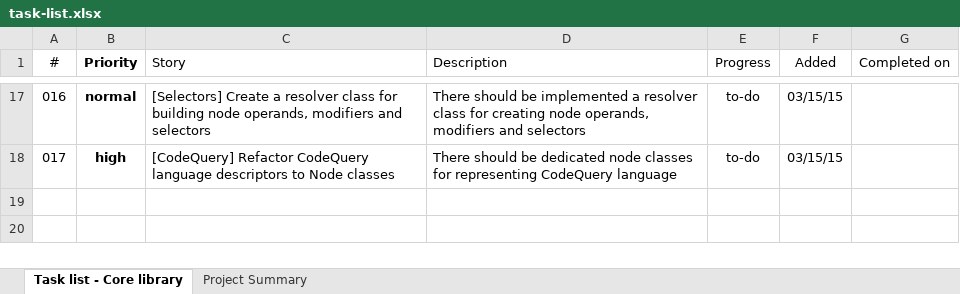
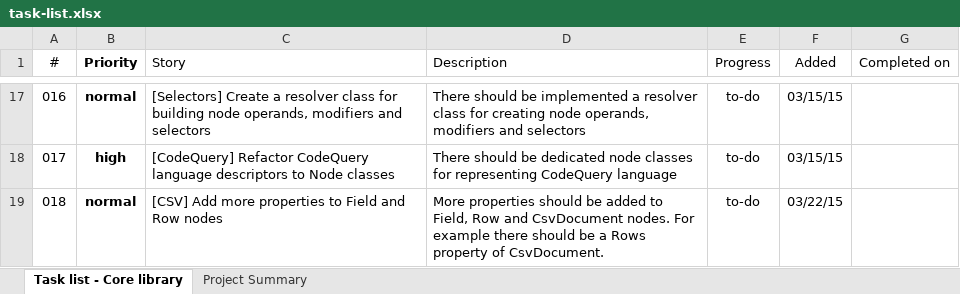
Before and after one commit to szabototo89/CodeSharper, an Excel workbook: docs/task-list.xlsx, sheet Task list - Core library, drawn as a sheet; only a part is shown, gaps mark what is left out; values as stored, in another font and other column widths than the file's, no borders; conditional formats and table styles not drawn; the diff names each change by its address in the sheet, - before the commit and + after, or states it on an @@ line.

Commit message:
Rename nodes to more readable form. Implement CsvStandardSyntaxTreeBuilder class to support tree builder in more convenient way. Update task list.

```diff
--- a/docs/task-list.xlsx (sheet Task list - Core library)
+++ b/docs/task-list.xlsx (sheet Task list - Core library)
+row 19: 018 | normal | [CSV] Add more properties to Field and Row nodes | More properties should be added to Field, Row and CsvDocument nodes. For example there should be a Rows property of CsvDocument. | to-do | 03/22/15
```
Also changed, not shown: 46 other files.
